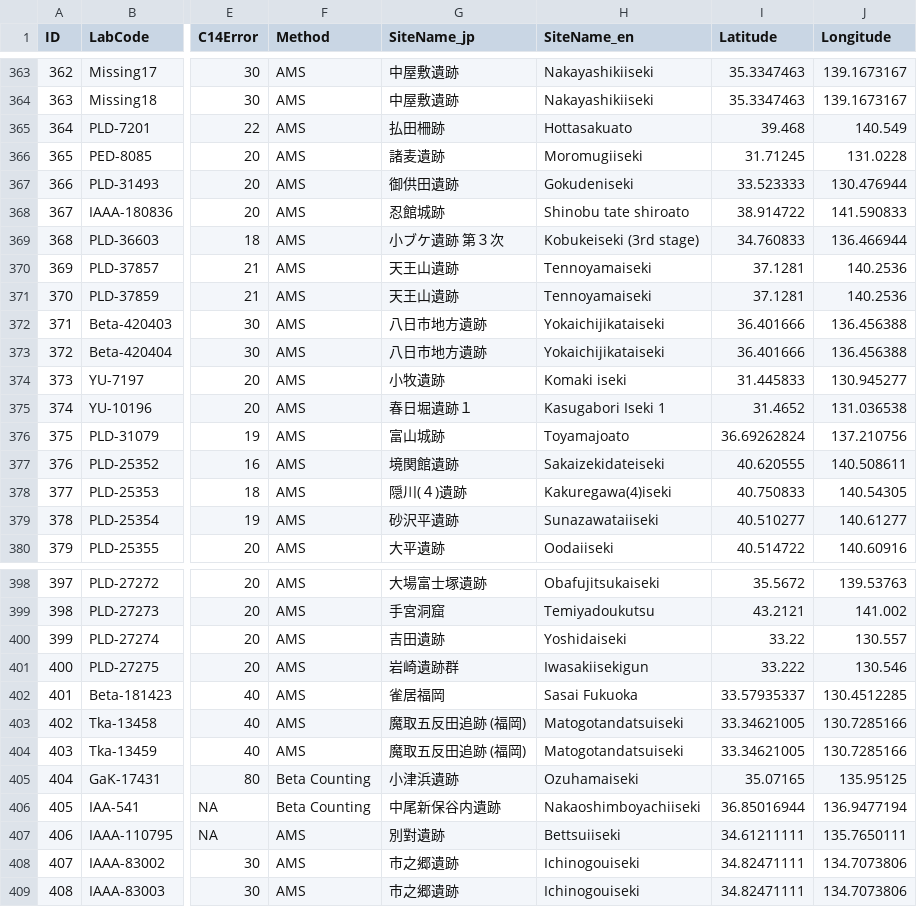
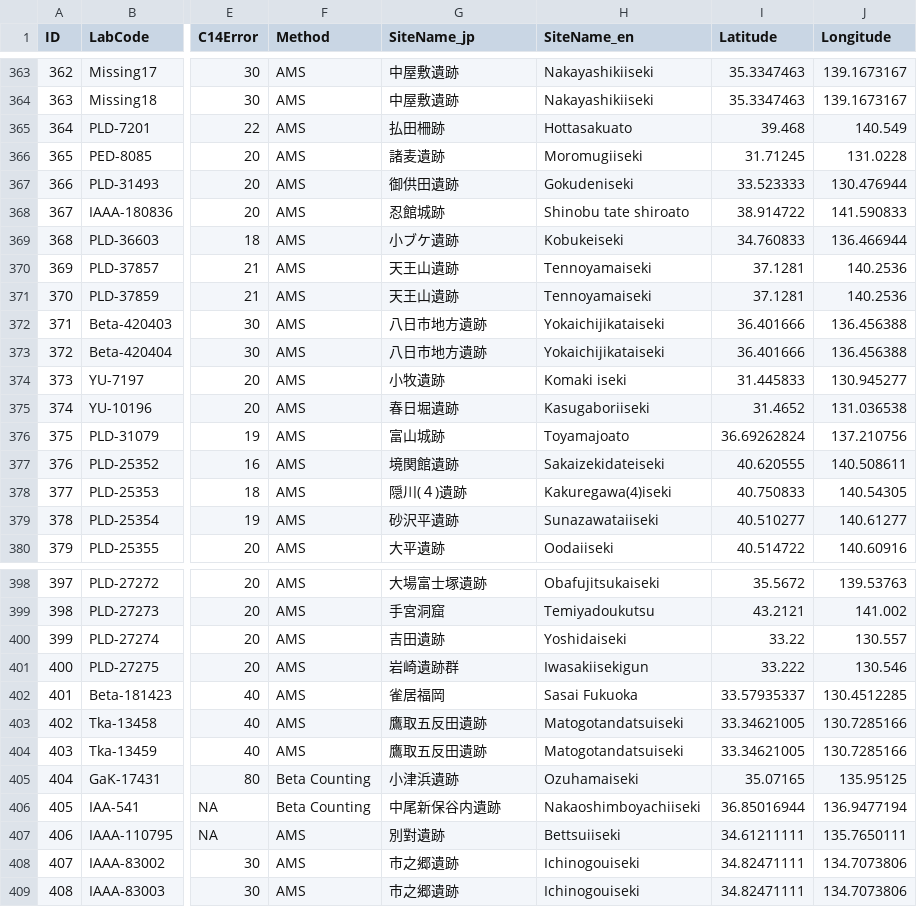
Before and after one commit to ercrema/yayoi_rice_dispersal, a CSV file: data/R14CDB.csv, drawn as a sheet; only a part is shown, gaps mark what is left out; the diff covers the shown part only; the diff names each change by its address in the sheet, - before the commit and + after, or states it on an @@ line.

Commit message:
Fixed error on site names
Some site names were spelled differently.

```diff
--- a/data/R14CDB.csv
+++ b/data/R14CDB.csv
-G369 (SiteName_jp): 小ブケ遺跡 第３次
+G369 (SiteName_jp): 小ブケ遺跡
-H369 (SiteName_en): Kobukeiseki (3rd stage)
+H369 (SiteName_en): Kobukeiseki
-G375 (SiteName_jp): 春日堀遺跡１
+G375 (SiteName_jp): 春日堀遺跡
-H375 (SiteName_en): Kasugabori Iseki 1
+H375 (SiteName_en): Kasugaboriiseki
-G403:G404 (SiteName_jp): 魔取五反田追跡 (福岡)
+G403:G404 (SiteName_jp): 鷹取五反田遺跡
```
Also changed, not shown: 71 edited cells elsewhere in this file, 1 other file.
